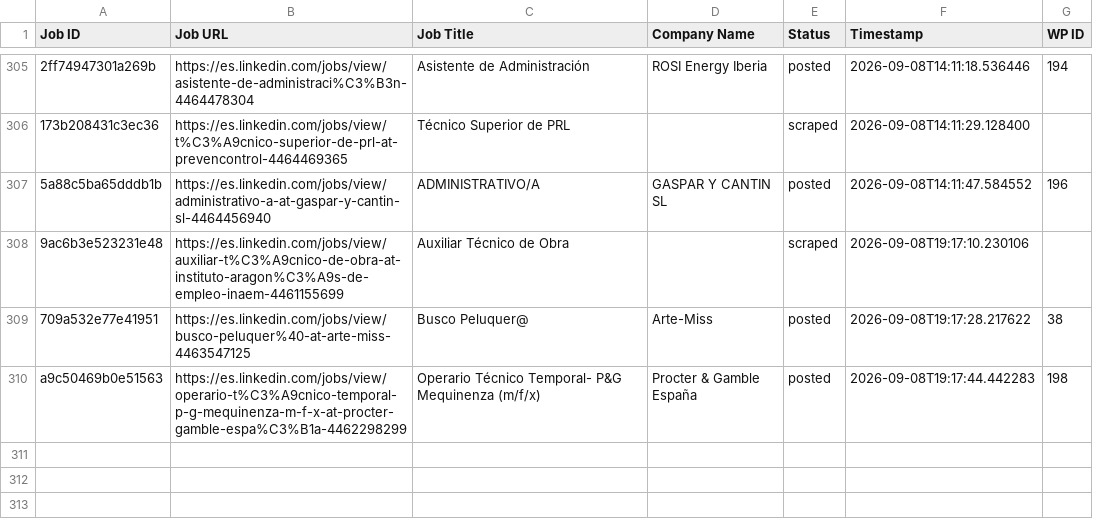
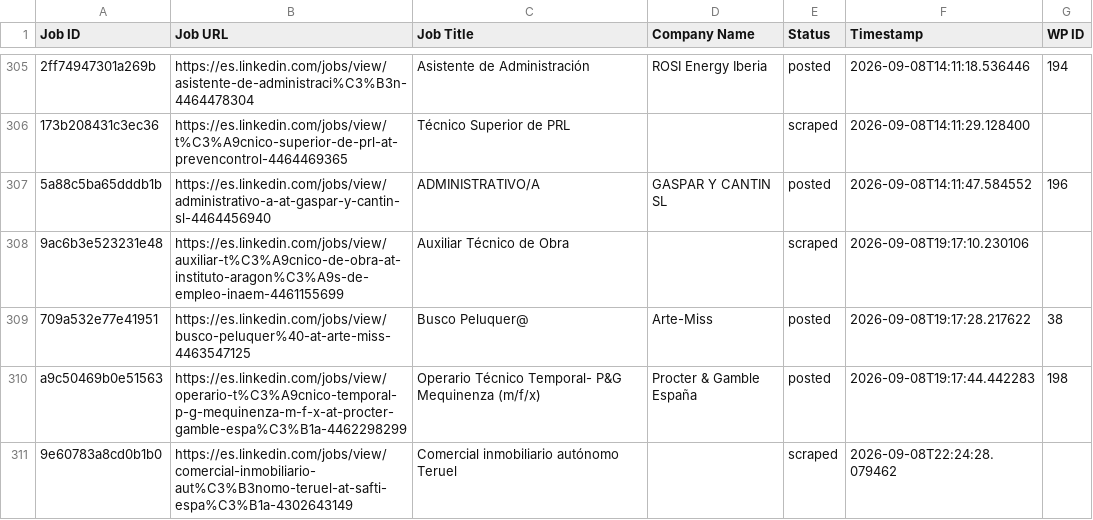
Before and after one commit to innovationinc2000/ad, a CSV file: processed_jobs.csv, drawn as a sheet; only a part is shown, gaps mark what is left out; the diff names each change by its address in the sheet, - before the commit and + after, or states it on an @@ line.

```diff
--- a/processed_jobs.csv
+++ b/processed_jobs.csv
+row 311: 9e60783a8cd0b1b0 | https://es.linkedin.com/jobs/view/comercial-inmobiliario-aut%C3%B3nomo-teruel-at-safti-espa%C3%B1a-4302643149 | Comercial inmobiliario autónomo Teruel |  | scraped | 2026-09-08T22:24:28.079462
```
